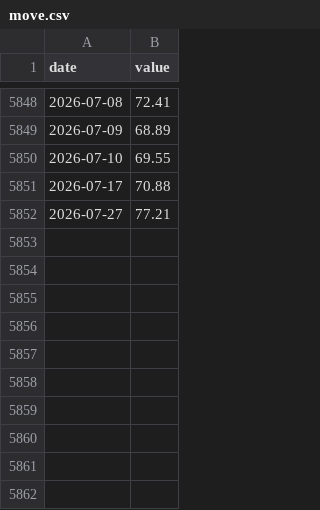
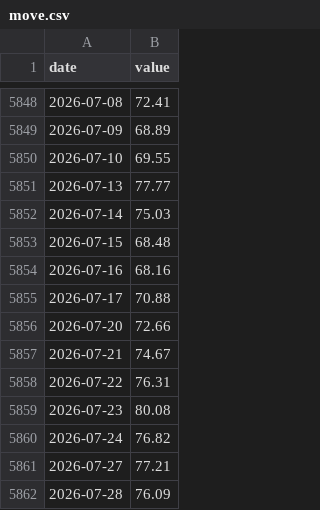
Before and after one commit to raylia529/market-indicators-dashboard, a CSV file: data/move.csv, drawn as a sheet; only a part is shown, gaps mark what is left out; the diff names each change by its address in the sheet, - before the commit and + after, or states it on an @@ line.

Commit message:
Improve market data sources and scheduler diagnostics

```diff
--- a/data/move.csv
+++ b/data/move.csv
+row 5851: 2026-07-13 | 77.77
+row 5852: 2026-07-14 | 75.03
+row 5853: 2026-07-15 | 68.48
+row 5854: 2026-07-16 | 68.16
+row 5856: 2026-07-20 | 72.66
+row 5857: 2026-07-21 | 74.67
+row 5858: 2026-07-22 | 76.31
+row 5859: 2026-07-23 | 80.08
+row 5860: 2026-07-24 | 76.82
+row 5862: 2026-07-28 | 76.09
```
Also changed, not shown: data/hy_oas.csv, data/nikkei-225.csv, 16 other files.
